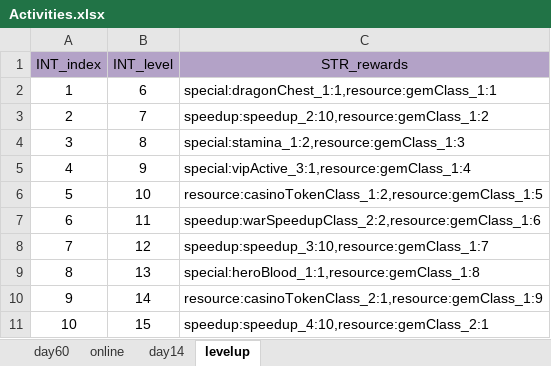
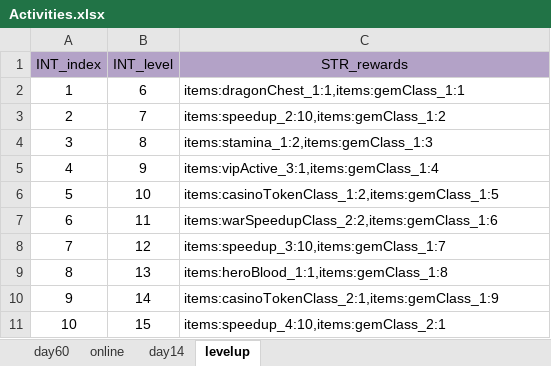
Before and after one commit to ModunZhang/dragonfall_client, an Excel workbook: Dragonfall/gameData/shared/Activities.xlsx, sheet levelup, drawn as a sheet; values as stored, in another font and other column widths than the file's, no borders; the diff names each change by its address in the sheet, - before the commit and + after, or states it on an @@ line.

```diff
--- a/Dragonfall/gameData/shared/Activities.xlsx (sheet levelup)
+++ b/Dragonfall/gameData/shared/Activities.xlsx (sheet levelup)
-C2 (STR_rewards): special:dragonChest_1:1,resource:gemClass_1:1
+C2 (STR_rewards): items:dragonChest_1:1,items:gemClass_1:1
-C3 (STR_rewards): speedup:speedup_2:10,resource:gemClass_1:2
+C3 (STR_rewards): items:speedup_2:10,items:gemClass_1:2
-C4 (STR_rewards): special:stamina_1:2,resource:gemClass_1:3
+C4 (STR_rewards): items:stamina_1:2,items:gemClass_1:3
-C5 (STR_rewards): special:vipActive_3:1,resource:gemClass_1:4
+C5 (STR_rewards): items:vipActive_3:1,items:gemClass_1:4
-C6 (STR_rewards): resource:casinoTokenClass_1:2,resource:gemClass_1:5
+C6 (STR_rewards): items:casinoTokenClass_1:2,items:gemClass_1:5
-C7 (STR_rewards): speedup:warSpeedupClass_2:2,resource:gemClass_1:6
+C7 (STR_rewards): items:warSpeedupClass_2:2,items:gemClass_1:6
-C8 (STR_rewards): speedup:speedup_3:10,resource:gemClass_1:7
+C8 (STR_rewards): items:speedup_3:10,items:gemClass_1:7
-C9 (STR_rewards): special:heroBlood_1:1,resource:gemClass_1:8
+C9 (STR_rewards): items:heroBlood_1:1,items:gemClass_1:8
-C10 (STR_rewards): resource:casinoTokenClass_2:1,resource:gemClass_1:9
+C10 (STR_rewards): items:casinoTokenClass_2:1,items:gemClass_1:9
-C11 (STR_rewards): speedup:speedup_4:10,resource:gemClass_2:1
+C11 (STR_rewards): items:speedup_4:10,items:gemClass_2:1
```
Also changed, not shown: sheet day60, sheet online, Dragonfall/gameData/shared/PlayerInitData.xlsx, Dragonfall/gameData/shared/StoreItems.xlsx, 10 other files.
